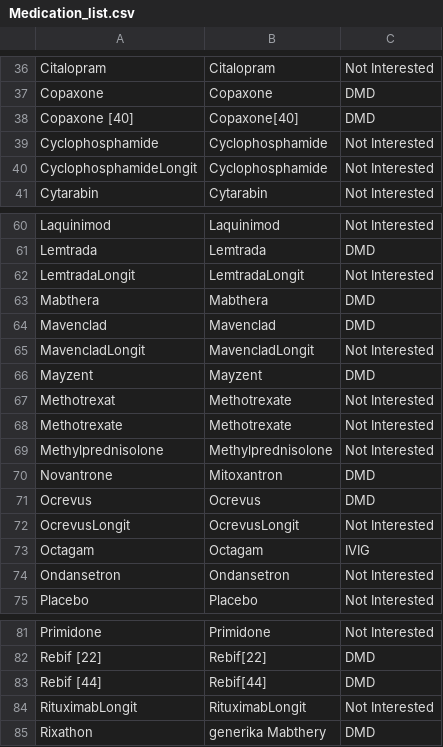
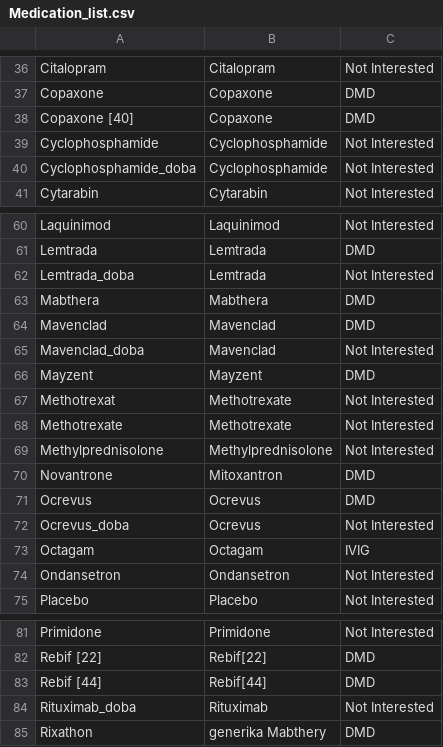
Before and after one commit to jirimotyl/imed_data_connect, a CSV file: Medication_list.csv, drawn as a sheet; only a part is shown, gaps mark what is left out; the diff covers the shown part only.

```diff
--- a/Medication_list.csv
+++ b/Medication_list.csv
@@ -37,5 +37,5 @@ Citalopram;Citalopram;Not Interested
 Copaxone;Copaxone;DMD
-Copaxone [40];Copaxone[40];DMD
+Copaxone [40];Copaxone;DMD
 Cyclophosphamide;Cyclophosphamide;Not Interested
-CyclophosphamideLongit;Cyclophosphamide;Not Interested
+Cyclophosphamide_doba;Cyclophosphamide;Not Interested
 Cytarabin;Cytarabin;Not Interested
@@ -61,6 +61,6 @@ Laquinimod;Laquinimod;Not Interested
 Lemtrada;Lemtrada;DMD
-LemtradaLongit;LemtradaLongit;Not Interested
+Lemtrada_doba;Lemtrada;Not Interested
 Mabthera;Mabthera;DMD
 Mavenclad;Mavenclad;DMD
-MavencladLongit;MavencladLongit;Not Interested
+Mavenclad_doba;Mavenclad;Not Interested
 Mayzent;Mayzent;DMD
@@ -71,3 +71,3 @@ Novantrone;Mitoxantron;DMD
 Ocrevus;Ocrevus;DMD
-OcrevusLongit;OcrevusLongit;Not Interested
+Ocrevus_doba;Ocrevus;Not Interested
 Octagam;Octagam;IVIG
@@ -83,3 +83,3 @@ Rebif [22];Rebif[22];DMD
 Rebif [44];Rebif[44];DMD
-RituximabLongit;RituximabLongit;Not Interested
+Rituximab_doba;Rituximab;Not Interested
 Rixathon;generika Mabthery;DMD
```
Also changed, not shown: 34 added rows elsewhere in this file.
